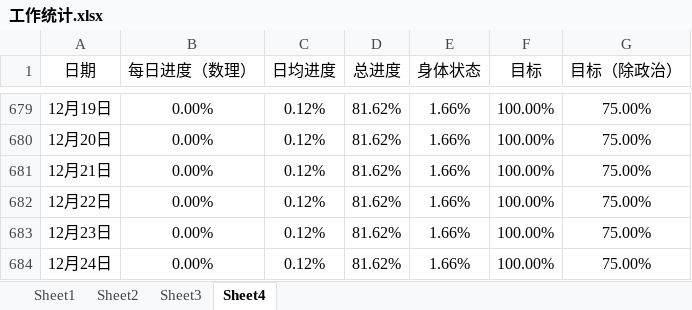
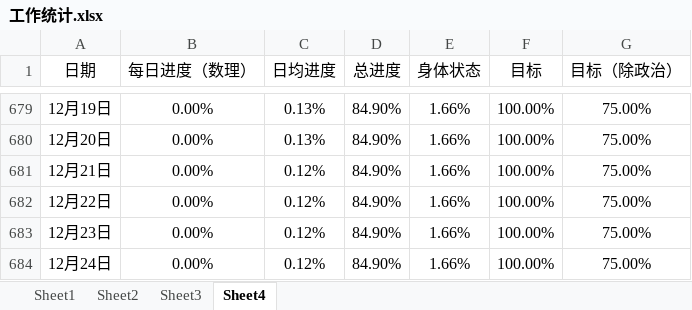
Before and after one commit to AlucardNosferatu/NPEE, an Excel workbook: 工作统计.xlsx, sheet Sheet4, drawn as a sheet; only a part is shown, gaps mark what is left out; values as stored, in another font and other column widths than the file's, no borders; charts and pictures not drawn; the diff covers the shown part only; the diff names each change by its address in the sheet, - before the commit and + after, or states it on an @@ line.

```diff
--- a/工作统计.xlsx (sheet Sheet4)
+++ b/工作统计.xlsx (sheet Sheet4)
-C679:C680 (日均进度): 0.12%
+C679:C680 (日均进度): 0.13%
-D679:D684 (总进度): 81.62%
+D679:D684 (总进度): 84.90%
```
Also changed, not shown: 56 edited cells elsewhere in this sheet, sheet Sheet1, sheet Sheet3, sheet Sheet2, hidden cells, charts or pictures, 工作报告.xlsx, 工作日志.xlsx.
